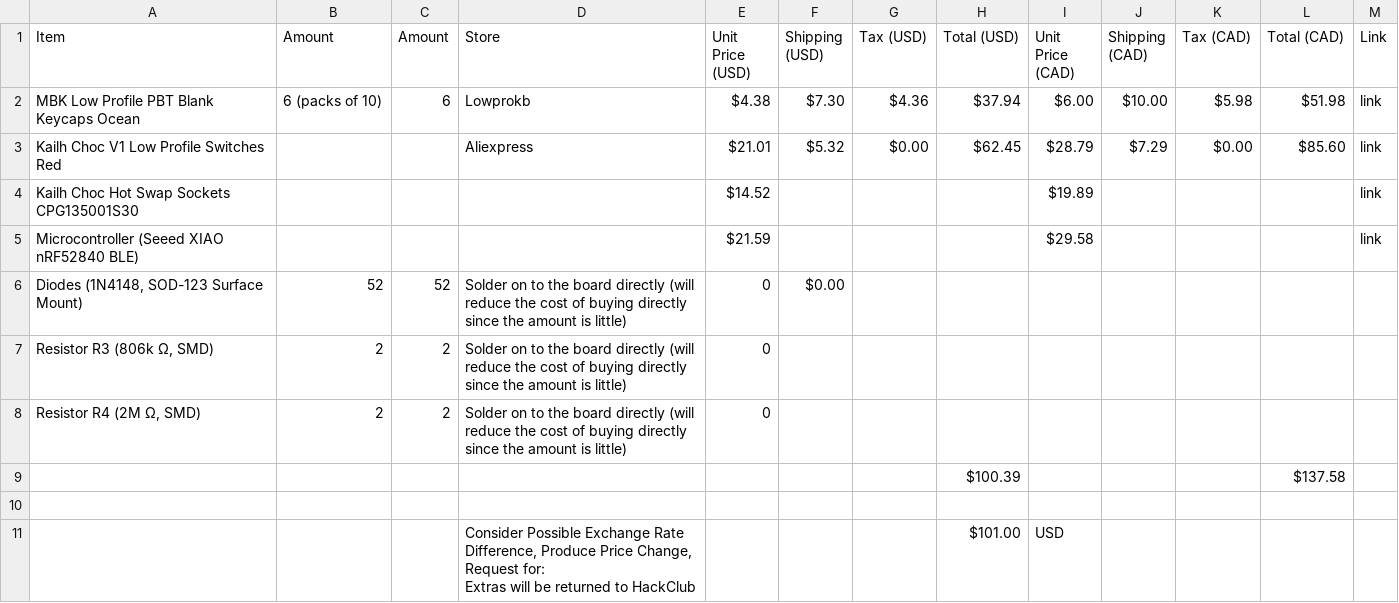
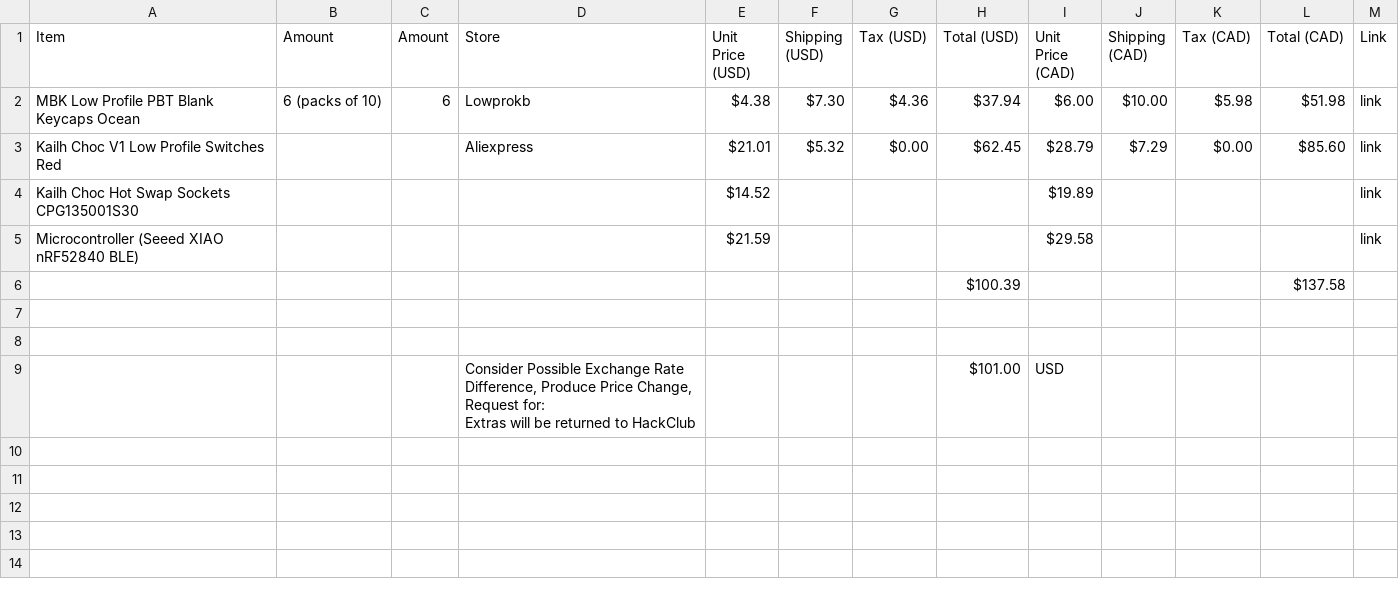
Before and after one commit to Today100/Split-Keyboard-Hackclub-Blueprint-Project, a CSV file: BOM - Copy of Sheet1.csv, drawn as a sheet; removed rows and columns are numbered as before the commit, all else as after; the diff names each change by its address in the sheet, - before the commit and + after, or states it on an @@ line.

Commit message:
Update BOM - Copy of Sheet1.csv with new entries
Removed old data and added new BOM entries.

```diff
--- a/BOM - Copy of Sheet1.csv
+++ b/BOM - Copy of Sheet1.csv
-row 6: Diodes (1N4148, SOD-123 Surface Mount) | 52 | 52 | Solder on to the board directly (will reduce the cost of buying directly since the amount is little) | 0 | $0.00
-row 7: Resistor R3 (806k Ω, SMD) | 2 | 2 | Solder on to the board directly (will reduce the cost of buying directly since the amount is little) | 0
-row 8: Resistor R4 (2M Ω, SMD) | 2 | 2 | Solder on to the board directly (will reduce the cost of buying directly since the amount is little) | 0
+row 7: (empty)
```
